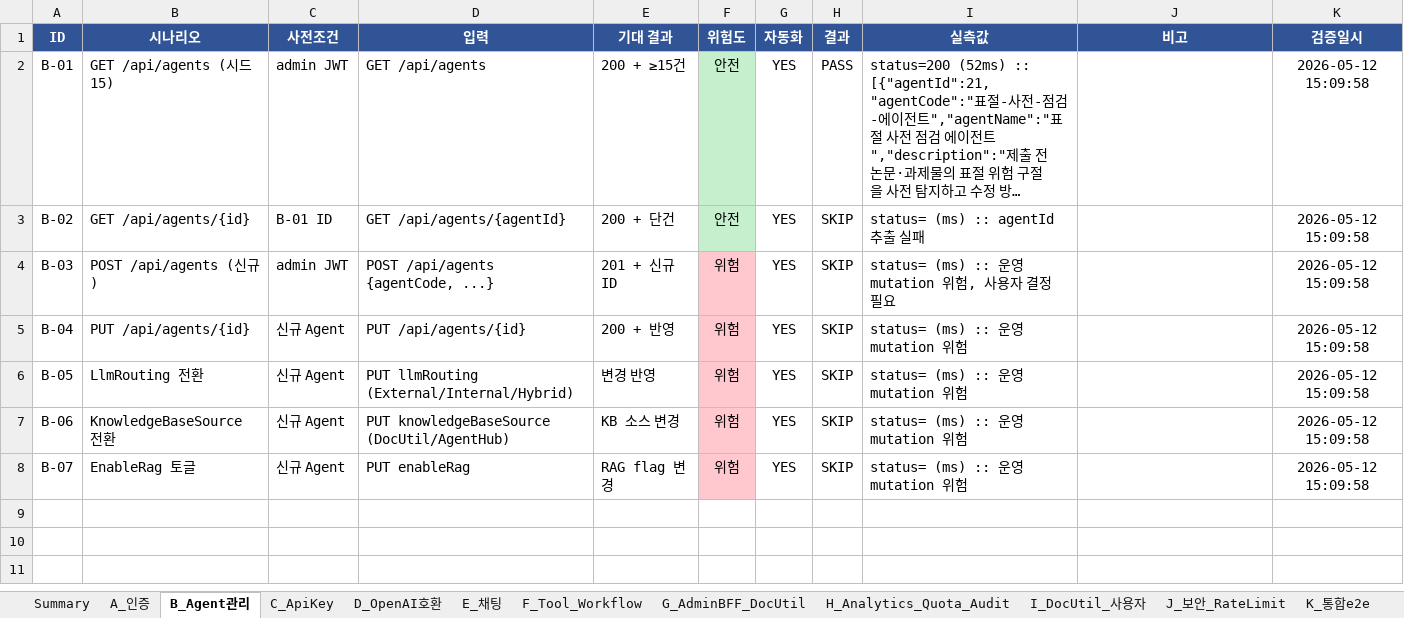
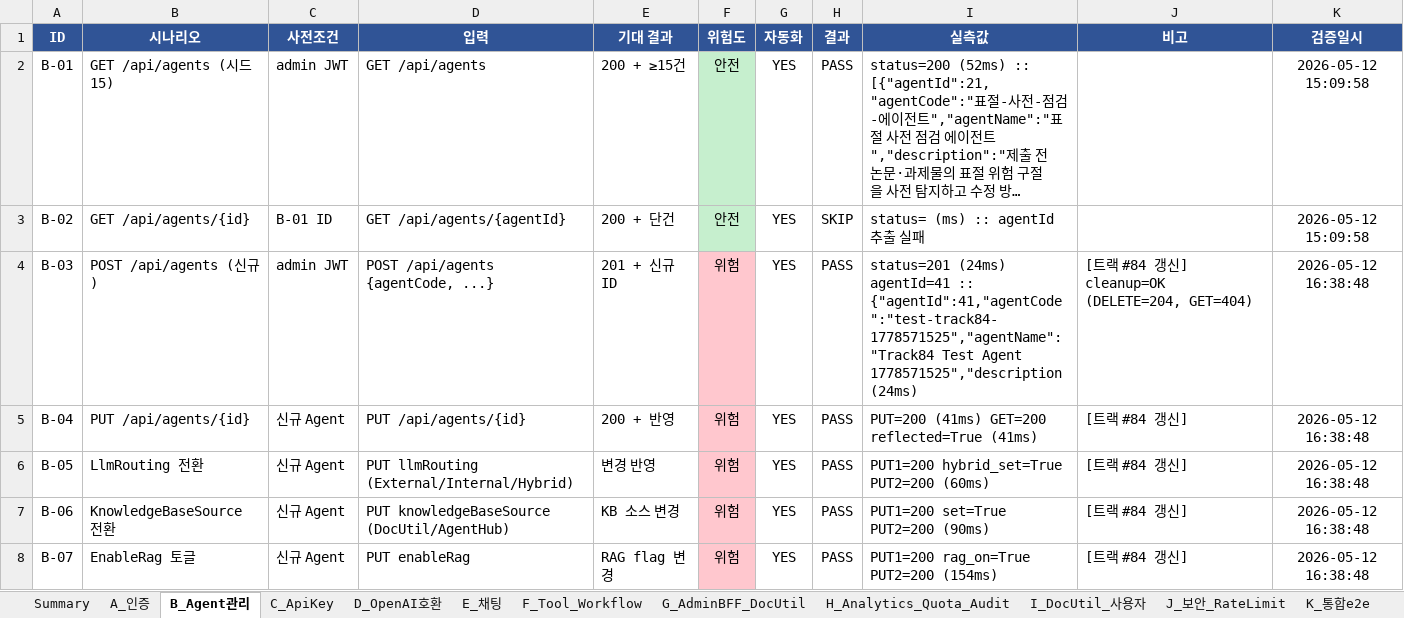
Before and after one commit to CherryCocacola/IDINO_Agent_Hub, an Excel workbook: docs/TEST_CHECKLIST.xlsx, sheet B_Agent관리, drawn as a sheet; long unchanged cells end in …; values as stored, in another font and other column widths than the file's, no borders; conditional formats not drawn; the diff names each change by its address in the sheet, - before the commit and + after, or states it on an @@ line.

```diff
--- a/docs/TEST_CHECKLIST.xlsx (sheet B_Agent관리)
+++ b/docs/TEST_CHECKLIST.xlsx (sheet B_Agent관리)
-H4:H8 (결과): SKIP
+H4:H8 (결과): PASS
-I4 (실측값): status= (ms) :: 운영 mutation 위험, 사용자 결정 필요
+I4 (실측값): status=201 (24ms) agentId=41 :: {"agentId":41,"agentCode":"test-track84-1778571525","agentName":"Track84 Test Agent 1778571525","description (24ms)
-J4 (비고): (empty)
+J4 (비고): [트랙 #84 갱신] cleanup=OK (DELETE=204, GET=404)
-K4:K8 (검증일시): 2026-05-12 15:09:58
+K4:K8 (검증일시): 2026-05-12 16:38:48
-I5 (실측값): status= (ms) :: 운영 mutation 위험
+I5 (실측값): PUT=200 (41ms) GET=200 reflected=True (41ms)
-J5:J8 (비고): (empty)
+J5:J8 (비고): [트랙 #84 갱신]
-I6 (실측값): status= (ms) :: 운영 mutation 위험
+I6 (실측값): PUT1=200 hybrid_set=True PUT2=200 (60ms)
-I7 (실측값): status= (ms) :: 운영 mutation 위험
+I7 (실측값): PUT1=200 set=True PUT2=200 (90ms)
-I8 (실측값): status= (ms) :: 운영 mutation 위험
+I8 (실측값): PUT1=200 rag_on=True PUT2=200 (154ms)
```
Also changed, not shown: sheet D_OpenAI호환, sheet J_보안_RateLimit, sheet I_DocUtil_사용자, sheet E_채팅, sheet F_Tool_Workflow, sheet K_통합e2e, 1 more sheet, docs/TEST_CHECKLIST_FULL.xlsx, 6 other files.
